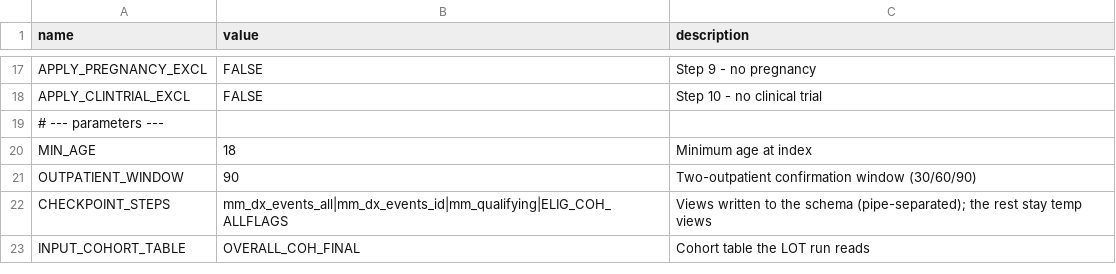
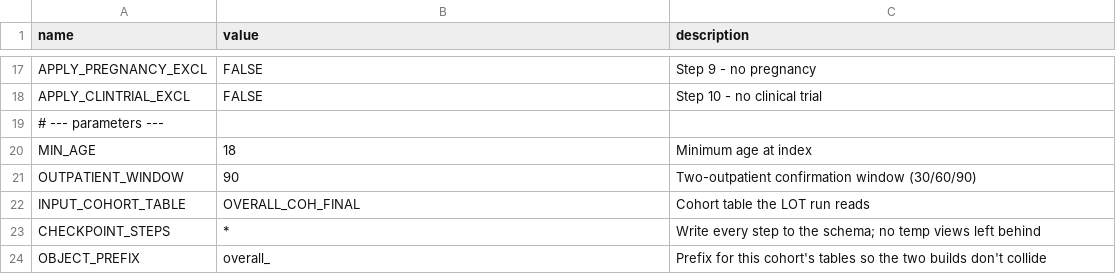
Before and after one commit to salzburry/julialot, a CSV file: Jul 28/overall/config.csv, drawn as a sheet; only a part is shown, gaps mark what is left out; removed rows and columns are numbered as before the commit, all else as after; the diff names each change by its address in the sheet, - before the commit and + after, or states it on an @@ line.

```diff
--- a/Jul 28/overall/config.csv
+++ b/Jul 28/overall/config.csv
-row 22: CHECKPOINT_STEPS | mm_dx_events_all|mm_dx_events_id|mm_qualifying|ELIG_COH_ALLFLAGS | Views written to the schema (pipe-separated); the rest stay temp views
+row 23: CHECKPOINT_STEPS | * | Write every step to the schema; no temp views left behind
+row 24: OBJECT_PREFIX | overall_ | Prefix for this cohort's tables so the two builds don't collide
```
Also changed, not shown: Jul 28/ndmm/config.csv, 4 other files.
